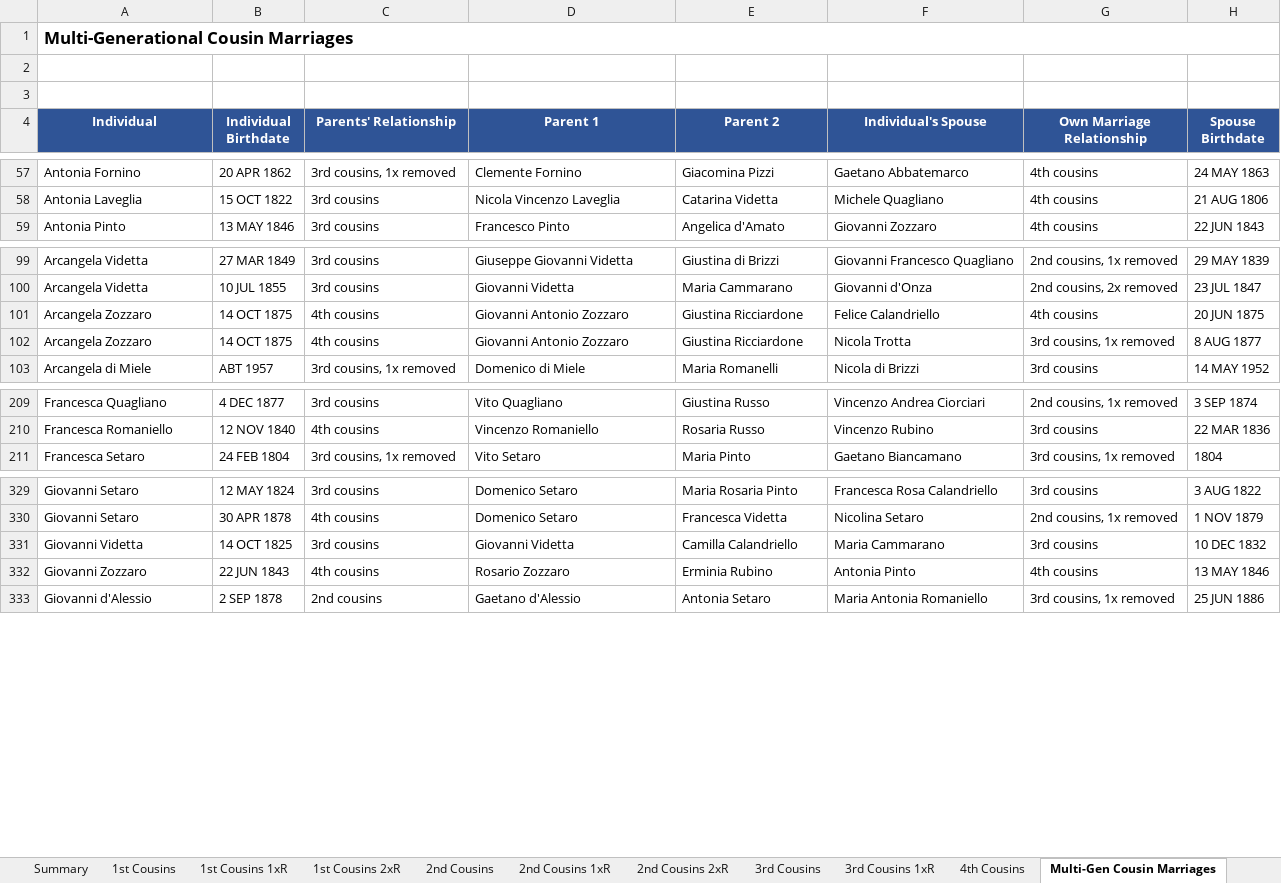
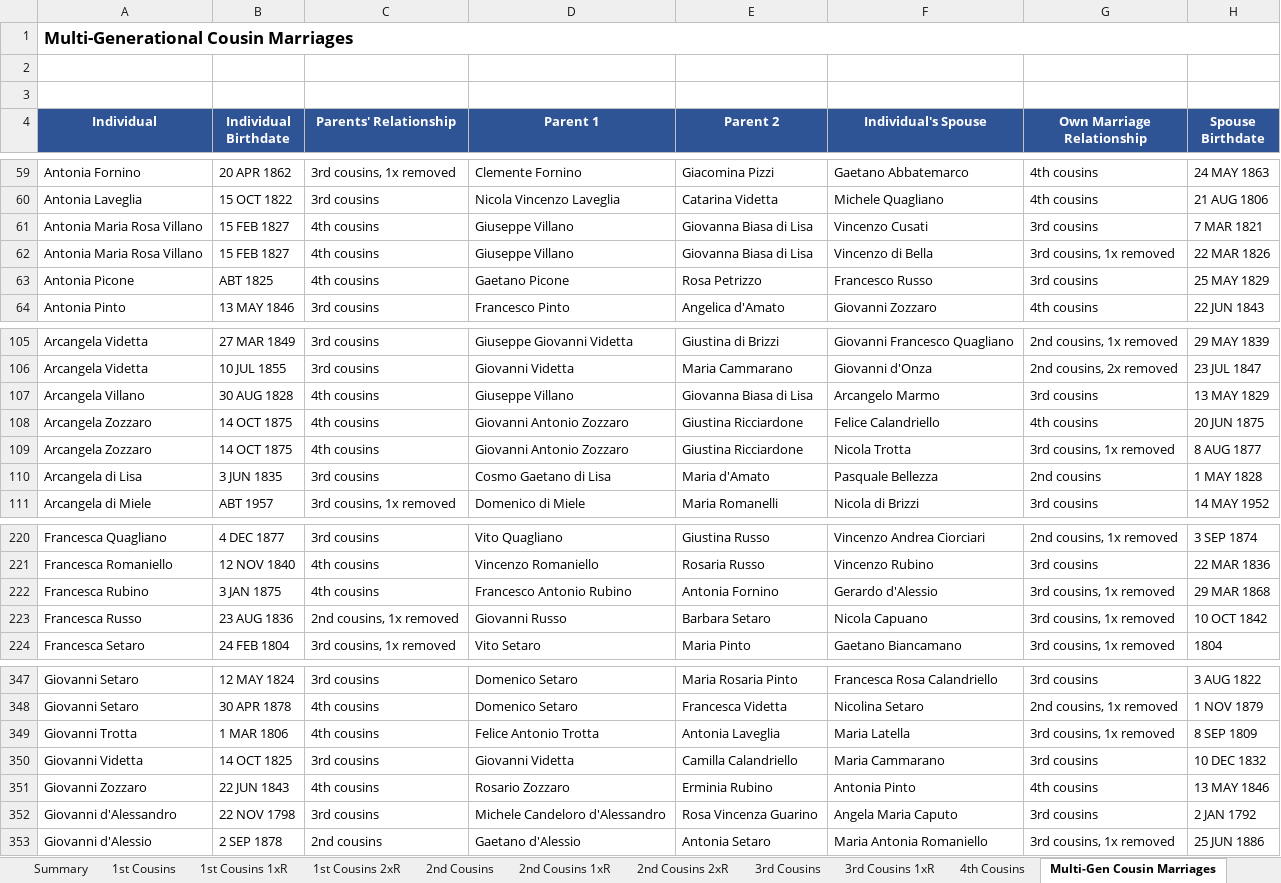
Before and after one commit to johncavallone/sassanochicago, an Excel workbook: assets/downloads/Sassano_Cousin_Marriages.xlsx, sheet Multi-Gen Cousin Marriages, drawn as a sheet; only a part is shown, gaps mark what is left out; values as stored, in another font and other column widths than the file's, no borders; the diff covers the shown part only; the diff names each change by its address in the sheet, - before the commit and + after, or states it on an @@ line.

```diff
--- a/assets/downloads/Sassano_Cousin_Marriages.xlsx (sheet Multi-Gen Cousin Marriages)
+++ b/assets/downloads/Sassano_Cousin_Marriages.xlsx (sheet Multi-Gen Cousin Marriages)
+row 61: Antonia Maria Rosa Villano | 15 FEB 1827 | 4th cousins | Giuseppe Villano | Giovanna Biasa di Lisa | Vincenzo Cusati | 3rd cousins | 7 MAR 1821
+row 62: Antonia Maria Rosa Villano | 15 FEB 1827 | 4th cousins | Giuseppe Villano | Giovanna Biasa di Lisa | Vincenzo di Bella | 3rd cousins, 1x removed | 22 MAR 1826
+row 63: Antonia Picone | ABT 1825 | 4th cousins | Gaetano Picone | Rosa Petrizzo | Francesco Russo | 3rd cousins | 25 MAY 1829
+row 107: Arcangela Villano | 30 AUG 1828 | 4th cousins | Giuseppe Villano | Giovanna Biasa di Lisa | Arcangelo Marmo | 3rd cousins | 13 MAY 1829
+row 110: Arcangela di Lisa | 3 JUN 1835 | 3rd cousins | Cosmo Gaetano di Lisa | Maria d'Amato | Pasquale Bellezza | 2nd cousins | 1 MAY 1828
+row 222: Francesca Rubino | 3 JAN 1875 | 4th cousins | Francesco Antonio Rubino | Antonia Fornino | Gerardo d'Alessio | 3rd cousins, 1x removed | 29 MAR 1868
+row 223: Francesca Russo | 23 AUG 1836 | 2nd cousins, 1x removed | Giovanni Russo | Barbara Setaro | Nicola Capuano | 3rd cousins, 1x removed | 10 OCT 1842
+row 349: Giovanni Trotta | 1 MAR 1806 | 4th cousins | Felice Antonio Trotta | Antonia Laveglia | Maria Latella | 3rd cousins, 1x removed | 8 SEP 1809
+row 352: Giovanni d'Alessandro | 22 NOV 1798 | 3rd cousins | Michele Candeloro d'Alessandro | Rosa Vincenza Guarino | Angela Maria Caputo | 3rd cousins | 2 JAN 1792
```
Also changed, not shown: 22 added rows and 3 edited cells elsewhere in this sheet, sheet 4th Cousins, sheet 3rd Cousins 1xR, sheet 3rd Cousins, sheet Summary, sheet 2nd Cousins 1xR, sheet 1st Cousins, 1 more sheet, formulas that keep their value.
